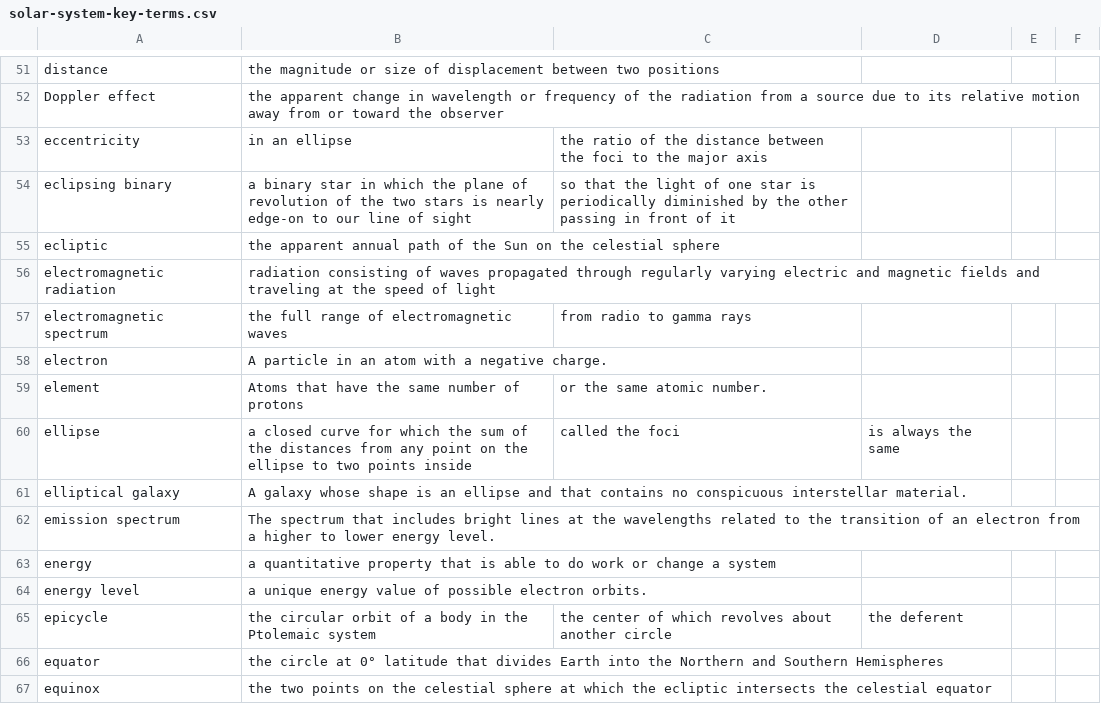
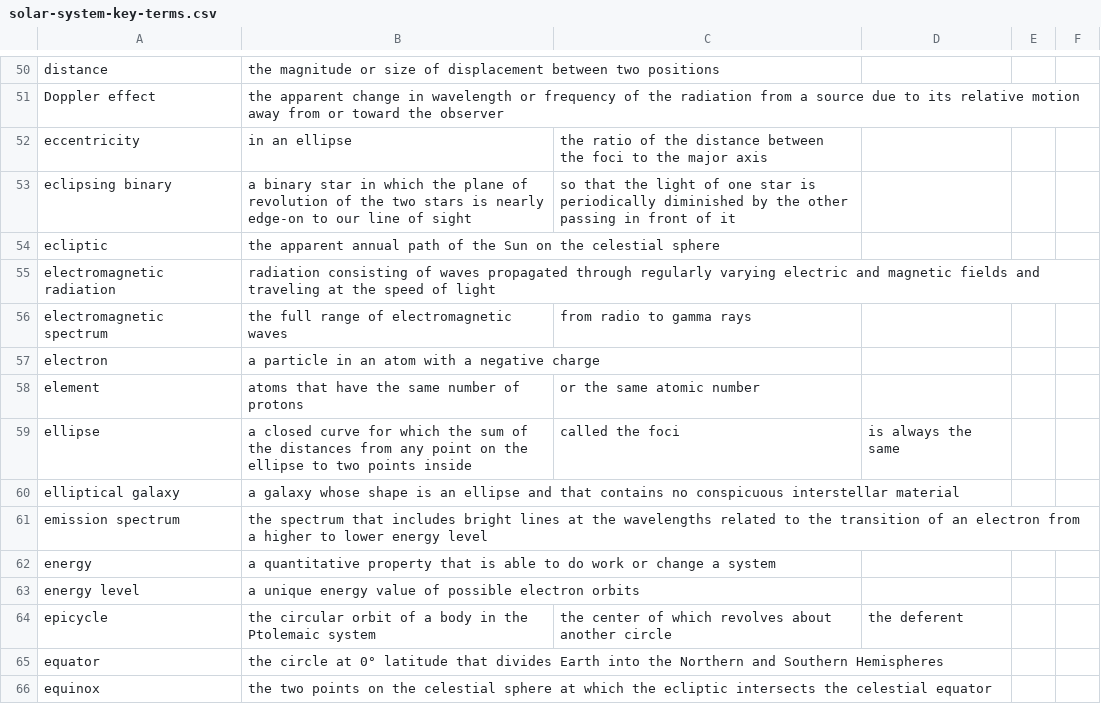
Before and after one commit to rachelmastrapa-dev/OER-Solar-System, a CSV file: chapters/solar-system-key-terms.csv, drawn as a sheet; only a part is shown, gaps mark what is left out; the diff covers the shown part only.

Commit message:
misc
claude: edited key terms file to make definitions phrases
Rachel: added Libretexts to terms, defined defintion format in guidelines - phrase

```diff
--- a/chapters/solar-system-key-terms.csv
+++ b/chapters/solar-system-key-terms.csv
@@ -57,9 +56,9 @@ electromagnetic radiation,radiation consisting of waves propagated through regul
 electromagnetic spectrum,the full range of electromagnetic waves, from radio to gamma rays
-electron,A particle in an atom with a negative charge.
-element,Atoms that have the same number of protons, or the same atomic number.
+electron,a particle in an atom with a negative charge
+element,atoms that have the same number of protons, or the same atomic number
 ellipse,a closed curve for which the sum of the distances from any point on the ellipse to two points inside, called the foci, is always the same
-elliptical galaxy,A galaxy whose shape is an ellipse and that contains no conspicuous interstellar material.
-emission spectrum,The spectrum that includes bright lines at the wavelengths related to the transition of an electron from a higher to lower energy level.
+elliptical galaxy,a galaxy whose shape is an ellipse and that contains no conspicuous interstellar material
+emission spectrum,the spectrum that includes bright lines at the wavelengths related to the transition of an electron from a higher to lower energy level
 energy,a quantitative property that is able to do work or change a system
-energy level,a unique energy value of possible electron orbits.
+energy level,a unique energy value of possible electron orbits
 epicycle,the circular orbit of a body in the Ptolemaic system, the center of which revolves about another circle, the deferent
```
Also changed, not shown: 1 removed row and 57 edited cells elsewhere in this file, 3 other files.
